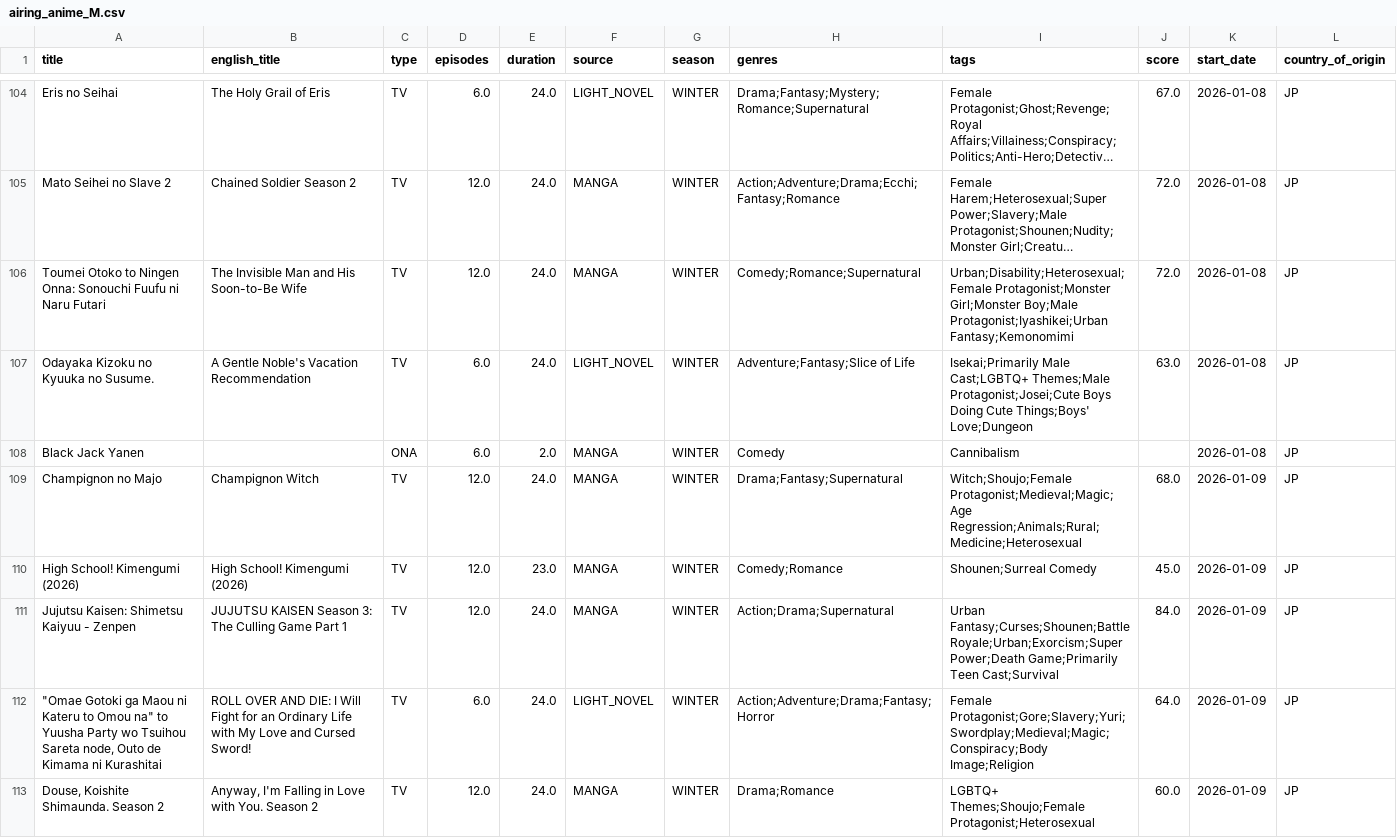
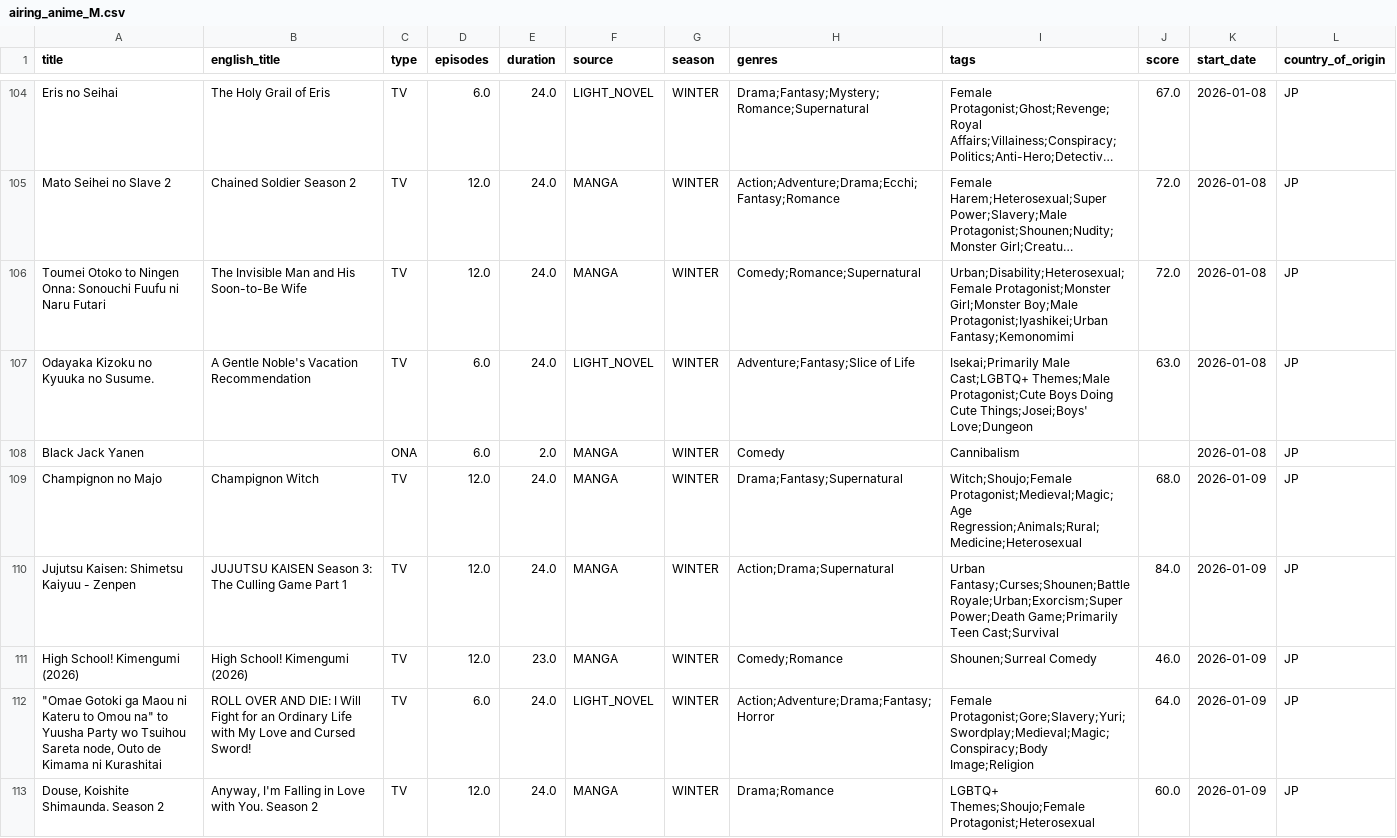
Before and after one commit to Andres-pixel35/Anime-dashboard, a CSV file: data/modified/airing_anime_M.csv, drawn as a sheet; only a part is shown, gaps mark what is left out; long unchanged cells end in …; removed rows and columns are numbered as before the commit, all else as after; the diff covers the shown part only; the diff names each change by its address in the sheet, - before the commit and + after, or states it on an @@ line.

```diff
--- a/data/modified/airing_anime_M.csv
+++ b/data/modified/airing_anime_M.csv
-I107 (tags): …Cast;LGBTQ+ Themes;Male Protagonist;Josei;Cute Boys Doing Cute Things;Boys' Love;Dungeon
+I107 (tags): …Cast;LGBTQ+ Themes;Male Protagonist;Cute Boys Doing Cute Things;Josei;Boys' Love;Dungeon
-row 110: High School! Kimengumi (2026) | High School! Kimengumi (2026) | TV | 12.0 | 23.0 | MANGA | WINTER | Comedy;Romance | Shounen;Surreal Comedy | 45.0 | 2026-01-09 | JP
+row 111: High School! Kimengumi (2026) | High School! Kimengumi (2026) | TV | 12.0 | 23.0 | MANGA | WINTER | Comedy;Romance | Shounen;Surreal Comedy | 46.0 | 2026-01-09 | JP
```
Also changed, not shown: 1 added row, 1 removed row, 4 moved rows and 19 edited cells elsewhere in this file, 1 other file.
